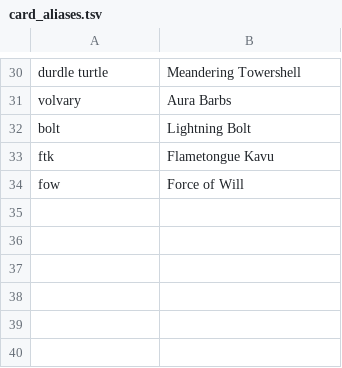
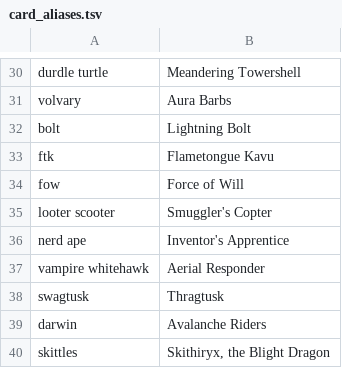
Before and after one commit to PennyDreadfulMTG/Penny-Dreadful-Tools, a TSV file: card_aliases.tsv, drawn as a sheet; only a part is shown, gaps mark what is left out.

Commit message:
Fixed pylint warnings
Also added a couple more card aliases

```diff
--- a/card_aliases.tsv
+++ b/card_aliases.tsv
@@ -34 +34,7 @@ ftk	Flametongue Kavu
 fow	Force of Will
+looter scooter	Smuggler's Copter
+nerd ape	Inventor's Apprentice
+vampire whitehawk	Aerial Responder
+swagtusk	Thragtusk
+darwin	Avalanche Riders
+skittles	Skithiryx, the Blight Dragon
```
Also changed, not shown: 1 other file.
